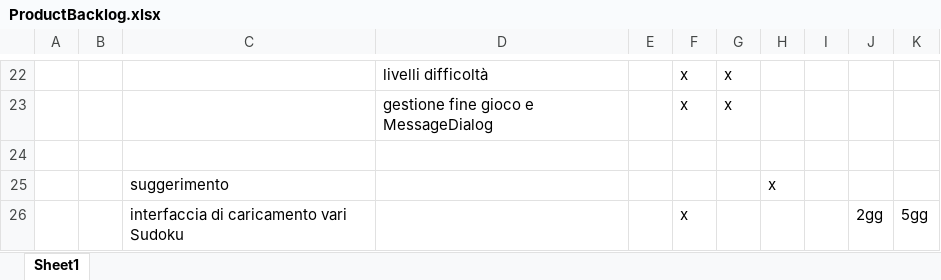
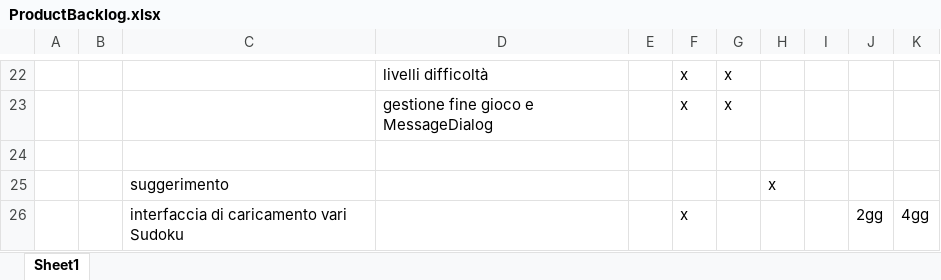
Before and after one commit to silviazandoli/progettoSudoku, an Excel workbook: ProductBacklog.xlsx, sheet Sheet1, drawn as a sheet; only a part is shown, gaps mark what is left out; values as stored, in another font and other column widths than the file's, no borders; the diff names each change by its address in the sheet, - before the commit and + after, or states it on an @@ line.

```diff
--- a/ProductBacklog.xlsx (sheet Sheet1)
+++ b/ProductBacklog.xlsx (sheet Sheet1)
-K26: 5gg
+K26: 4gg
```
Also changed, not shown: 12 other files.
